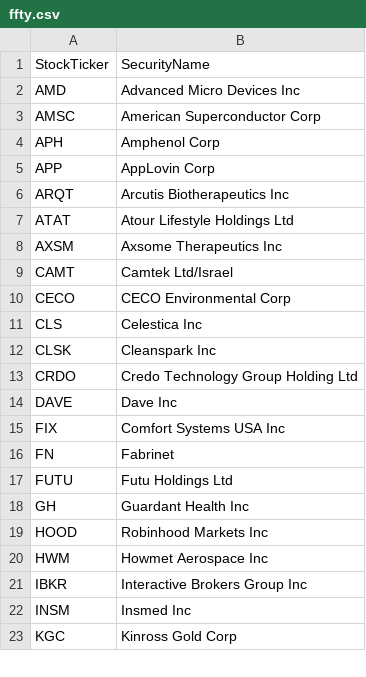
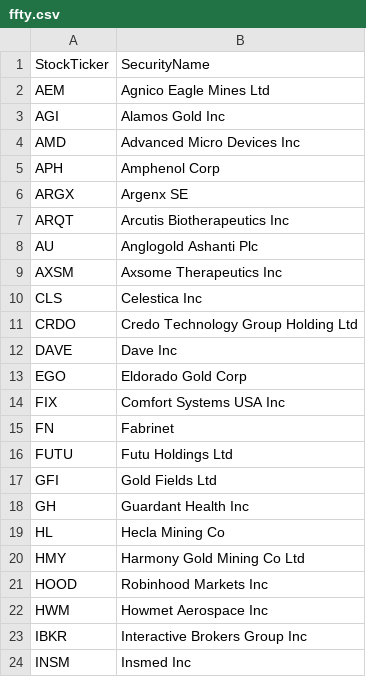
Before and after one commit to major/ffty-etf, a CSV file: ffty.csv, drawn as a sheet; only a part is shown; the shorter side is filled out with more unchanged rows; the diff covers the shown part only.

```diff
--- a/ffty.csv
+++ b/ffty.csv
@@ -1,15 +1,14 @@
 StockTicker,SecurityName
+AEM,Agnico Eagle Mines Ltd
+AGI,Alamos Gold Inc
 AMD,Advanced Micro Devices Inc
-AMSC,American Superconductor Corp
 APH,Amphenol Corp
-APP,AppLovin Corp
+ARGX,Argenx SE
 ARQT,Arcutis Biotherapeutics Inc
-ATAT,Atour Lifestyle Holdings Ltd
+AU,Anglogold Ashanti Plc
 AXSM,Axsome Therapeutics Inc
-CAMT,Camtek Ltd/Israel
-CECO,CECO Environmental Corp
 CLS,Celestica Inc
-CLSK,Cleanspark Inc
 CRDO,Credo Technology Group Holding Ltd
 DAVE,Dave Inc
+EGO,Eldorado Gold Corp
 FIX,Comfort Systems USA Inc
@@ -17,3 +16,6 @@ FN,Fabrinet
 FUTU,Futu Holdings Ltd
+GFI,Gold Fields Ltd
 GH,Guardant Health Inc
+HL,Hecla Mining Co
+HMY,Harmony Gold Mining Co Ltd
 HOOD,Robinhood Markets Inc
```
Also changed, not shown: 7 added rows and 9 removed rows elsewhere in this file, 2 other files.
